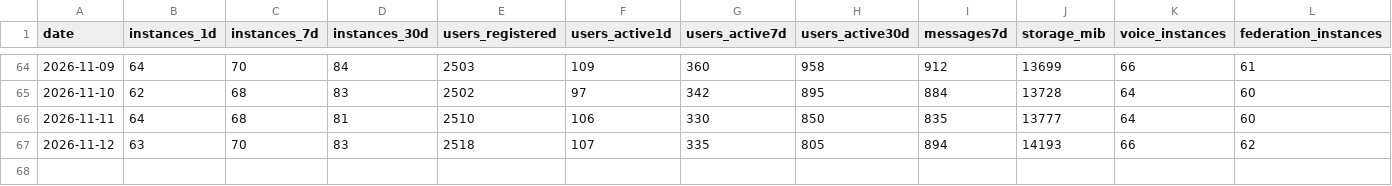
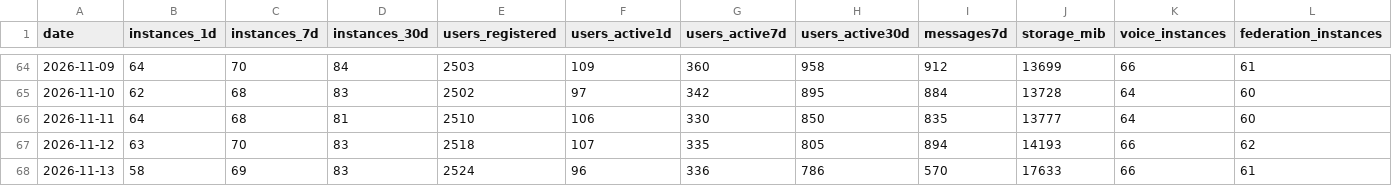
Before and after one commit to TheZwiss/backspace, a CSV file: telemetry/network.csv, drawn as a sheet; only a part is shown, gaps mark what is left out; the diff names each change by its address in the sheet, - before the commit and + after, or states it on an @@ line.

```diff
--- a/telemetry/network.csv
+++ b/telemetry/network.csv
+row 68: 2026-11-13 | 58 | 69 | 83 | 2524 | 96 | 336 | 786 | 570 | 17633 | 66 | 61
```
Also changed, not shown: forks.csv, repo.csv, 10 other files.
